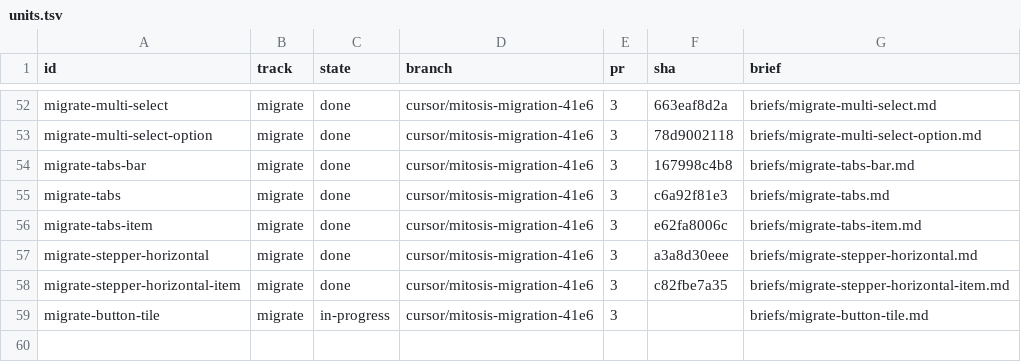
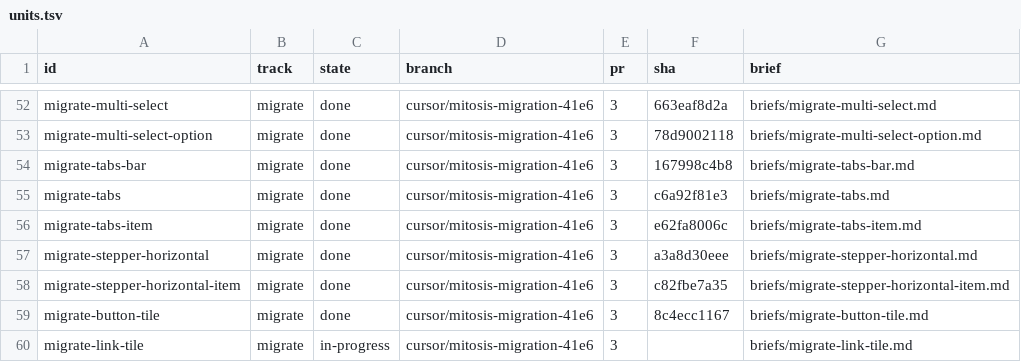
Before and after one commit to kroofy/porsche-design-system, a TSV file: .audit/orchestrate/stencil-to-mitosis/units.tsv, drawn as a sheet; only a part is shown, gaps mark what is left out.

```diff
--- a/.audit/orchestrate/stencil-to-mitosis/units.tsv
+++ b/.audit/orchestrate/stencil-to-mitosis/units.tsv
@@ -58,2 +58,3 @@ migrate-stepper-horizontal	migrate	done	cursor/mitosis-migration-41e6	3	a3a8d30e
 migrate-stepper-horizontal-item	migrate	done	cursor/mitosis-migration-41e6	3	c82fbe7a35	briefs/migrate-stepper-horizontal-item.md
-migrate-button-tile	migrate	in-progress	cursor/mitosis-migration-41e6	3		briefs/migrate-button-tile.md
+migrate-button-tile	migrate	done	cursor/mitosis-migration-41e6	3	8c4ecc1167	briefs/migrate-button-tile.md
+migrate-link-tile	migrate	in-progress	cursor/mitosis-migration-41e6	3		briefs/migrate-link-tile.md
```
Also changed, not shown: .audit/orchestrate/stencil-to-mitosis/decisions.tsv, .audit/orchestrate/stencil-to-mitosis/ledger.tsv, 2 other files.
